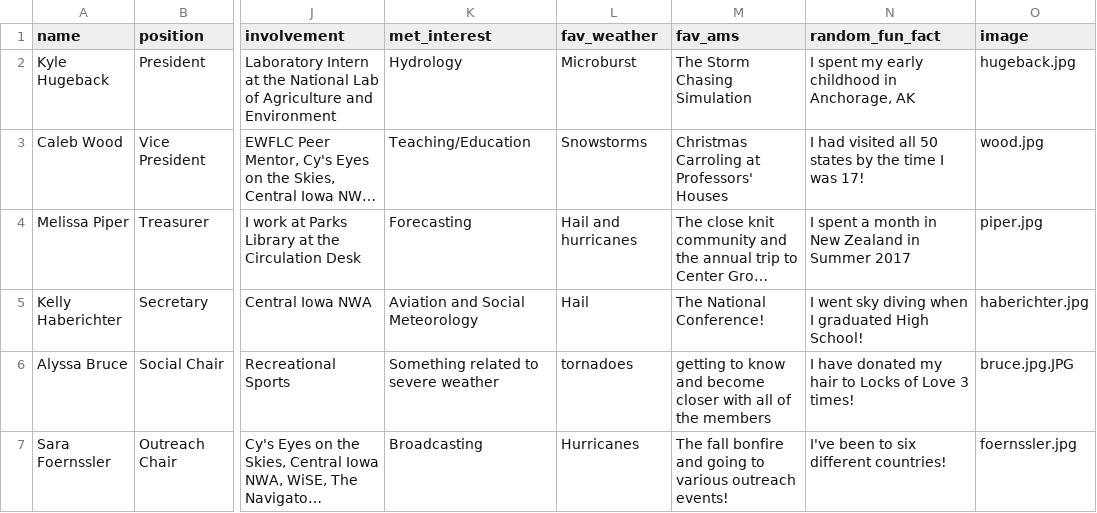
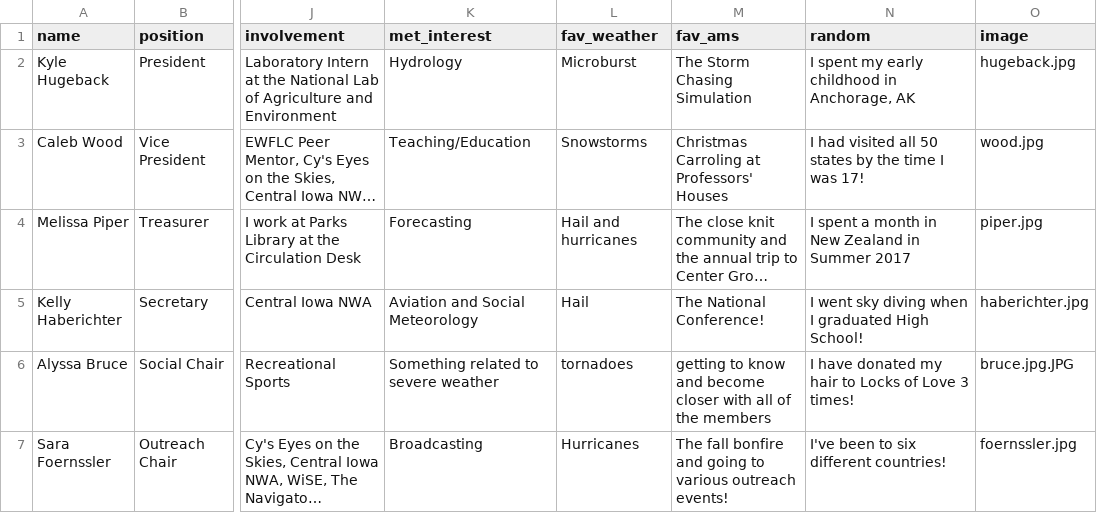
Before and after one commit to isuams/isuams, a CSV file: _data/officers.csv, drawn as a sheet; only a part is shown, gaps mark what is left out; long unchanged cells end in …; the diff names each change by its address in the sheet, - before the commit and + after, or states it on an @@ line.

Commit message:
Update officers.csv

```diff
--- a/_data/officers.csv
+++ b/_data/officers.csv
-N1: random_fun_fact
+N1: random
```
